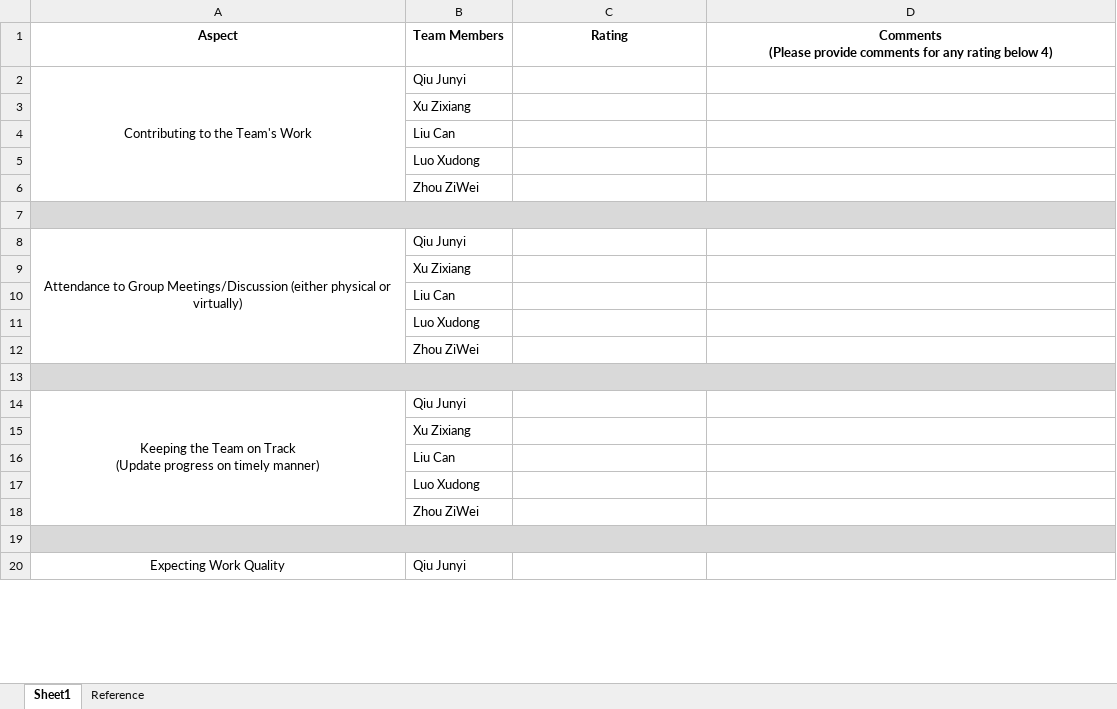
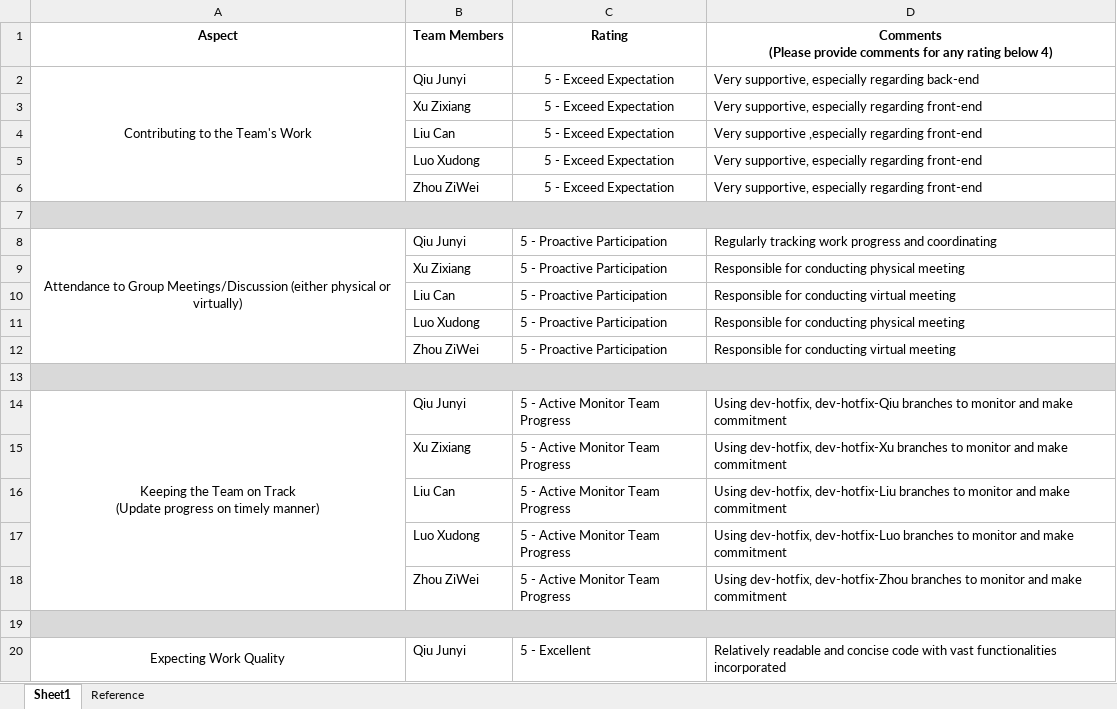
Before and after one commit to 3checktheerror/spookify, an Excel workbook: docs/Peer Assessment Group 2.xlsx, sheet Sheet1, drawn as a sheet; only a part is shown; values as stored, in another font and other column widths than the file's, no borders; removed rows and columns are numbered as before the commit, all else as after; the diff covers the shown part only; the diff names each change by its address in the sheet, - before the commit and + after, or states it on an @@ line.

Commit message:
PeerEvalDone

```diff
--- a/docs/Peer Assessment Group 2.xlsx (sheet Sheet1)
+++ b/docs/Peer Assessment Group 2.xlsx (sheet Sheet1)
-C2 (Rating): (empty)
+C2 (Rating): 5 - Exceed Expectation
-D2: (empty)
+D2: Very supportive, especially regarding back-end
-row 3:  | Xu Zixiang
-row 4:  | Liu Can
-row 5:  | Luo Xudong
-row 6:  | Zhou ZiWei
+row 3:  | Xu Zixiang | 5 - Exceed Expectation | Very supportive, especially regarding front-end
+row 4:  | Liu Can | 5 - Exceed Expectation | Very supportive ,especially regarding front-end
+row 5:  | Luo Xudong | 5 - Exceed Expectation | Very supportive, especially regarding front-end
+row 6:  | Zhou ZiWei | 5 - Exceed Expectation | Very supportive, especially regarding front-end
-C8 (Rating): (empty)
+C8 (Rating): 5 - Proactive Participation
-D8: (empty)
+D8: Regularly tracking work progress and coordinating
-row 9:  | Xu Zixiang
-row 10:  | Liu Can
-row 11:  | Luo Xudong
-row 12:  | Zhou ZiWei
+row 9:  | Xu Zixiang | 5 - Proactive Participation | Responsible for conducting physical meeting
+row 10:  | Liu Can | 5 - Proactive Participation | Responsible for conducting virtual meeting
+row 11:  | Luo Xudong | 5 - Proactive Participation | Responsible for conducting physical meeting
+row 12:  | Zhou ZiWei | 5 - Proactive Participation | Responsible for conducting virtual meeting
-C14 (Rating): (empty)
+C14 (Rating): 5 - Active Monitor Team Progress
-D14: (empty)
+D14: Using dev-hotfix, dev-hotfix-Qiu branches to monitor and make commitment
-row 15:  | Xu Zixiang
-row 16:  | Liu Can
-row 17:  | Luo Xudong
-row 18:  | Zhou ZiWei
+row 15:  | Xu Zixiang | 5 - Active Monitor Team Progress | Using dev-hotfix, dev-hotfix-Xu branches to monitor and make commitment
+row 16:  | Liu Can | 5 - Active Monitor Team Progress | Using dev-hotfix, dev-hotfix-Liu branches to monitor and make commitment
+row 17:  | Luo Xudong | 5 - Active Monitor Team Progress | Using dev-hotfix, dev-hotfix-Luo branches to monitor and make commitment
+row 18:  | Zhou ZiWei | 5 - Active Monitor Team Progress | Using dev-hotfix, dev-hotfix-Zhou branches to monitor and make commitment
-C20 (Rating): (empty)
+C20 (Rating): 5 - Excellent
-D20: (empty)
+D20: Relatively readable and concise code with vast functionalities incorporated
```
Also changed, not shown: 8 added rows, 8 removed rows and 2 edited cells elsewhere in this sheet.
